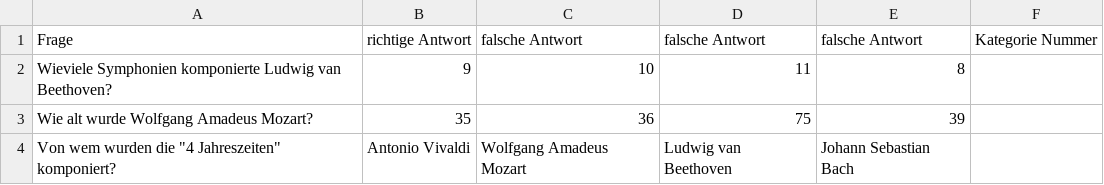
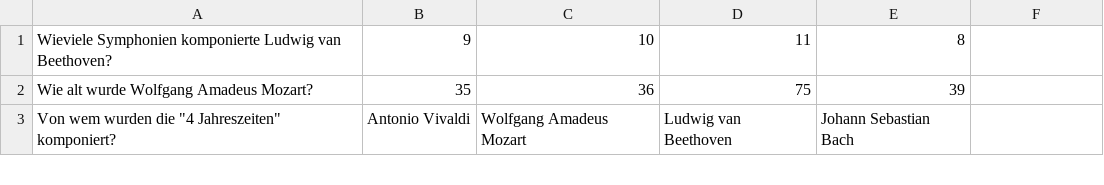
Before and after one commit to PeteSVS/MightyLunatics, a CSV file: fragen/musik.csv, drawn as a sheet; only a part is shown; the diff names each change by its address in the sheet, - before the commit and + after, or states it on an @@ line.

```diff
--- a/fragen/musik.csv
+++ b/fragen/musik.csv
-row 1: Frage | richtige Antwort | falsche Antwort | falsche Antwort | falsche Antwort | Kategorie Nummer
```
Also changed, not shown: 14 other files.
